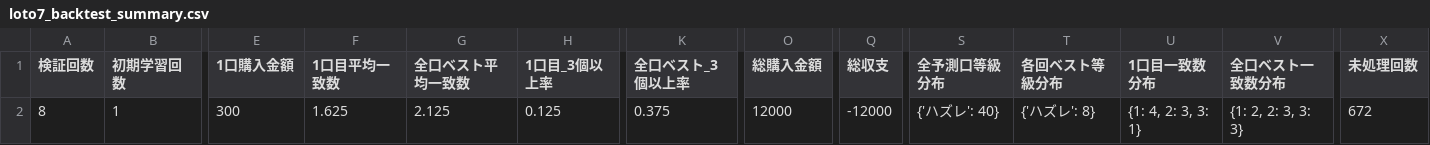
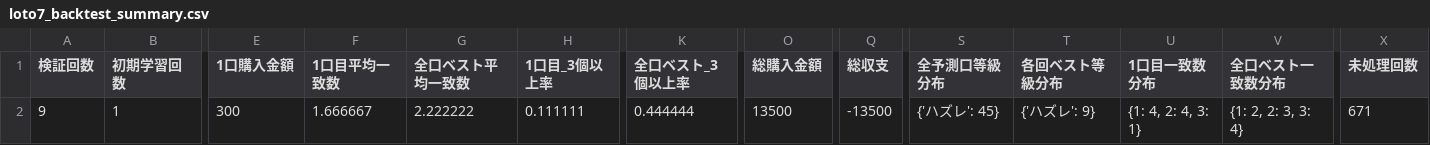
Before and after one commit to Joker7822/NEW_LOTO7, a CSV file: loto7_backtest_summary.csv, drawn as a sheet; only a part is shown, gaps mark what is left out; the diff names each change by its address in the sheet, - before the commit and + after, or states it on an @@ line.

```diff
--- a/loto7_backtest_summary.csv
+++ b/loto7_backtest_summary.csv
-A2 (検証回数): 8
+A2 (検証回数): 9
-F2 (1口目平均一致数): 1.625
+F2 (1口目平均一致数): 1.666667
-G2 (全口ベスト平均一致数): 2.125
+G2 (全口ベスト平均一致数): 2.222222
-H2 (1口目_3個以上率): 0.125
+H2 (1口目_3個以上率): 0.111111
-K2 (全口ベスト_3個以上率): 0.375
+K2 (全口ベスト_3個以上率): 0.444444
-O2 (総購入金額): 12000
+O2 (総購入金額): 13500
-Q2 (総収支): -12000
+Q2 (総収支): -13500
-S2 (全予測口等級分布): {'ハズレ': 40}
+S2 (全予測口等級分布): {'ハズレ': 45}
-T2 (各回ベスト等級分布): {'ハズレ': 8}
+T2 (各回ベスト等級分布): {'ハズレ': 9}
-U2 (1口目一致数分布): {1: 4, 2: 3, 3: 1}
+U2 (1口目一致数分布): {1: 4, 2: 4, 3: 1}
-V2 (全口ベスト一致数分布): {1: 2, 2: 3, 3: 3}
+V2 (全口ベスト一致数分布): {1: 2, 2: 3, 3: 4}
-X2 (未処理回数): 672
+X2 (未処理回数): 671
```
Also changed, not shown: loto7_backtest_detail.csv, 2 other files.
